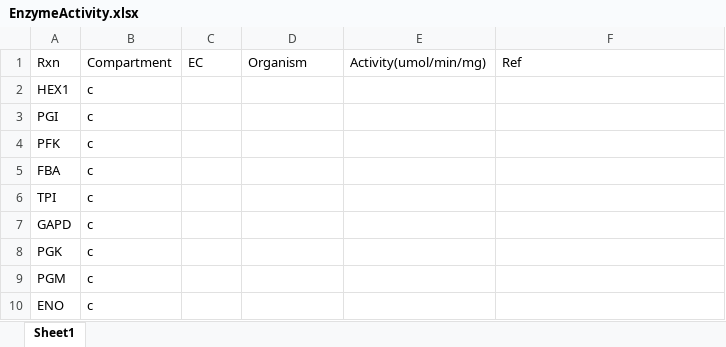
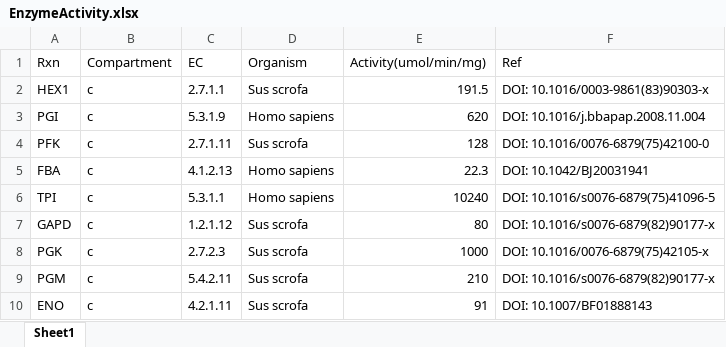
Before and after one commit to SizheQiu/PigGEM2025, an Excel workbook: data/gems/EnzymeActivity.xlsx, sheet Sheet1, drawn as a sheet; only a part is shown; values as stored, in another font and other column widths than the file's, no borders; the diff covers the shown part only; the diff names each change by its address in the sheet, - before the commit and + after, or states it on an @@ line.

```diff
--- a/data/gems/EnzymeActivity.xlsx (sheet Sheet1)
+++ b/data/gems/EnzymeActivity.xlsx (sheet Sheet1)
-C2 (EC): (empty)
+C2 (EC): 2.7.1.1
-D2 (Organism): (empty)
+D2 (Organism): Sus scrofa
-E2 (Activity(umol/min/mg)): (empty)
+E2 (Activity(umol/min/mg)): 191.5
-F2 (Ref): (empty)
+F2 (Ref): DOI: 10.1016/0003-9861(83)90303-x
-C3 (EC): (empty)
+C3 (EC): 5.3.1.9
-D3 (Organism): (empty)
+D3 (Organism): Homo sapiens
-E3 (Activity(umol/min/mg)): (empty)
+E3 (Activity(umol/min/mg)): 620
-F3 (Ref): (empty)
+F3 (Ref): DOI: 10.1016/j.bbapap.2008.11.004
-C4 (EC): (empty)
+C4 (EC): 2.7.1.11
-D4 (Organism): (empty)
+D4 (Organism): Sus scrofa
-E4 (Activity(umol/min/mg)): (empty)
+E4 (Activity(umol/min/mg)): 128
-F4 (Ref): (empty)
+F4 (Ref): DOI: 10.1016/0076-6879(75)42100-0
-C5 (EC): (empty)
+C5 (EC): 4.1.2.13
-D5:D6 (Organism): (empty)
+D5:D6 (Organism): Homo sapiens
-E5 (Activity(umol/min/mg)): (empty)
+E5 (Activity(umol/min/mg)): 22.3
-F5 (Ref): (empty)
+F5 (Ref): DOI: 10.1042/BJ20031941
-C6 (EC): (empty)
+C6 (EC): 5.3.1.1
-E6 (Activity(umol/min/mg)): (empty)
+E6 (Activity(umol/min/mg)): 10240
-F6 (Ref): (empty)
+F6 (Ref): DOI: 10.1016/s0076-6879(75)41096-5
-C7 (EC): (empty)
+C7 (EC): 1.2.1.12
-D7:D10 (Organism): (empty)
+D7:D10 (Organism): Sus scrofa
-E7 (Activity(umol/min/mg)): (empty)
+E7 (Activity(umol/min/mg)): 80
-F7 (Ref): (empty)
+F7 (Ref): DOI: 10.1016/s0076-6879(82)90177-x
-C8 (EC): (empty)
+C8 (EC): 2.7.2.3
-E8 (Activity(umol/min/mg)): (empty)
+E8 (Activity(umol/min/mg)): 1000
-F8 (Ref): (empty)
+F8 (Ref): DOI: 10.1016/0076-6879(75)42105-x
-C9 (EC): (empty)
+C9 (EC): 5.4.2.11
-E9 (Activity(umol/min/mg)): (empty)
+E9 (Activity(umol/min/mg)): 210
-F9 (Ref): (empty)
+F9 (Ref): DOI: 10.1016/s0076-6879(82)90177-x
-C10 (EC): (empty)
+C10 (EC): 4.2.1.11
-E10 (Activity(umol/min/mg)): (empty)
+E10 (Activity(umol/min/mg)): 91
-F10 (Ref): (empty)
+F10 (Ref): DOI: 10.1007/BF01888143
```
Also changed, not shown: 1 removed row and 99 edited cells elsewhere in this sheet, 4 other files.
